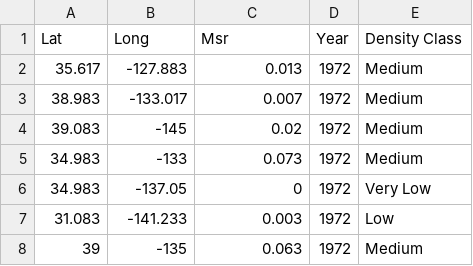
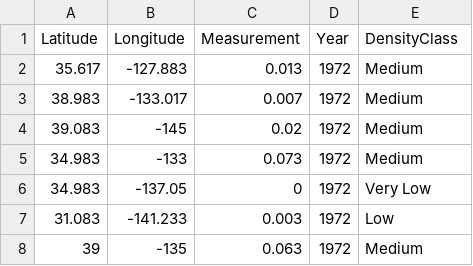
Before and after one commit to BBavoso/HackBeanpot24-Unity, a CSV file: Assets/datasets/Marine_Microplastics.csv, drawn as a sheet; only a part is shown.

```diff
--- a/Assets/datasets/Marine_Microplastics.csv
+++ b/Assets/datasets/Marine_Microplastics.csv
@@ -1,2 +1,2 @@
-Lat,Long,Msr,Year,Density Class
+Latitude,Longitude,Measurement,Year,DensityClass
 35.617,-127.883,0.013,1972,Medium
```
Also changed, not shown: 12 other files.
